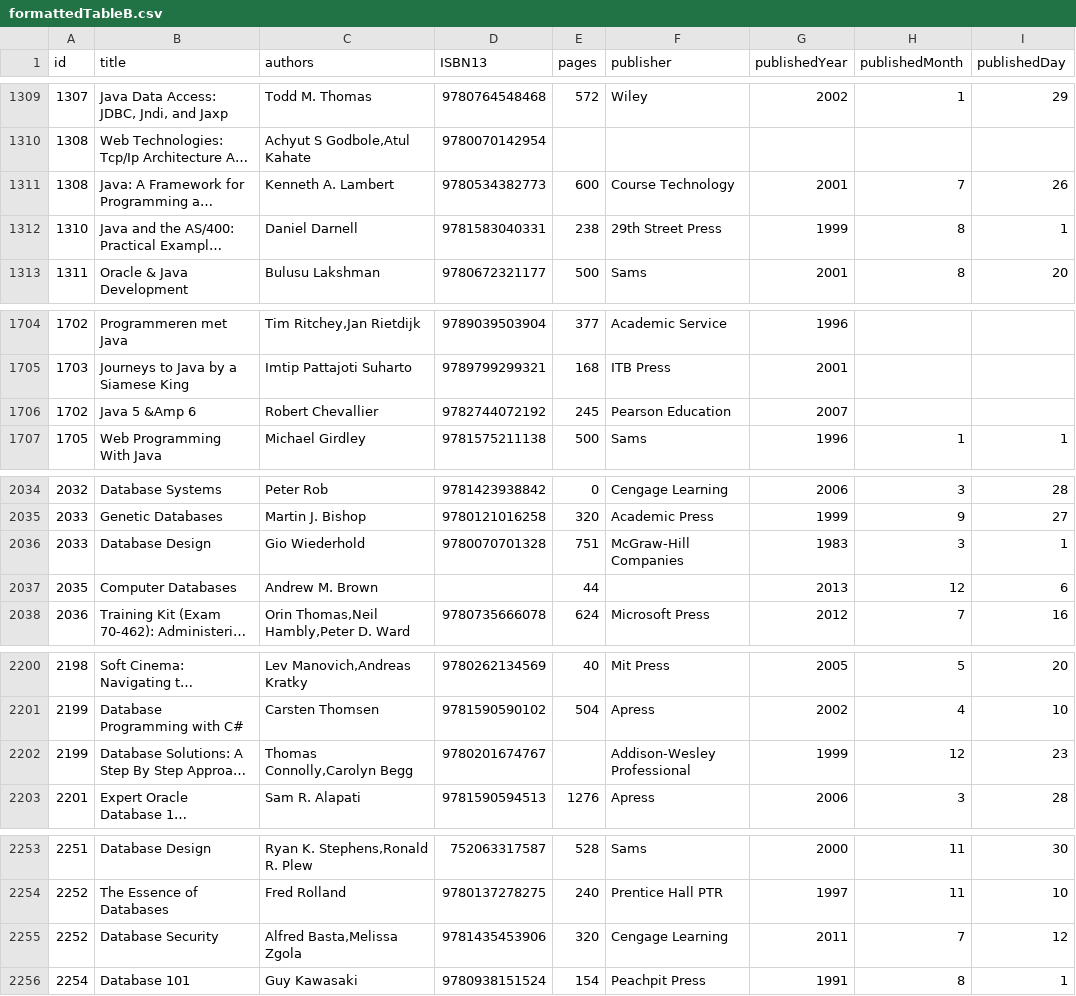
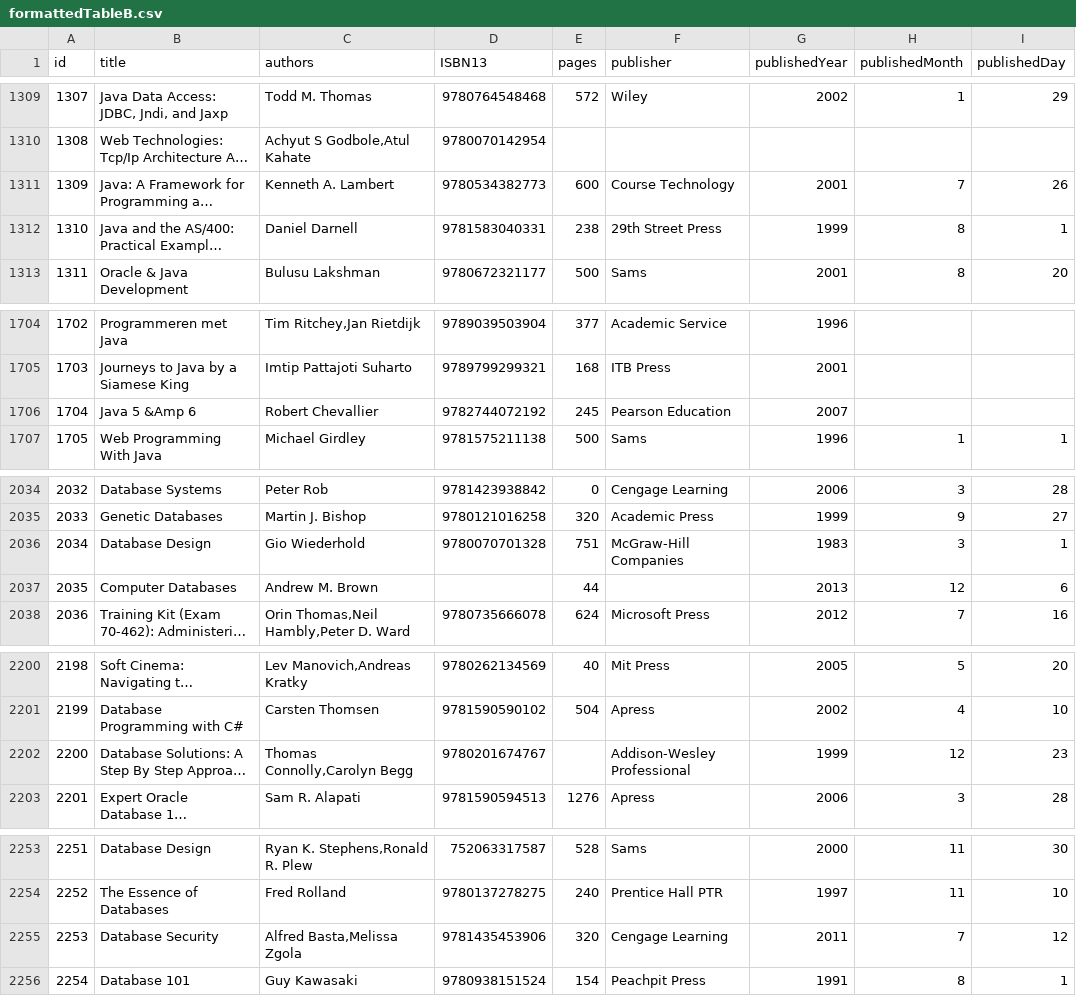
Before and after one commit to Hackerhack0912/CS638, a CSV file: stage3/formattedTableB.csv, drawn as a sheet; only a part is shown, gaps mark what is left out; long unchanged cells end in …; the diff covers the shown part only; the diff names each change by its address in the sheet, - before the commit and + after, or states it on an @@ line.

```diff
--- a/stage3/formattedTableB.csv
+++ b/stage3/formattedTableB.csv
-A1311 (id): 1308
+A1311 (id): 1309
-A1706 (id): 1702
+A1706 (id): 1704
-A2036 (id): 2033
+A2036 (id): 2034
-A2202 (id): 2199
+A2202 (id): 2200
-A2255 (id): 2252
+A2255 (id): 2253
```
Also changed, not shown: 8 edited cells elsewhere in this file, 1 other file.
